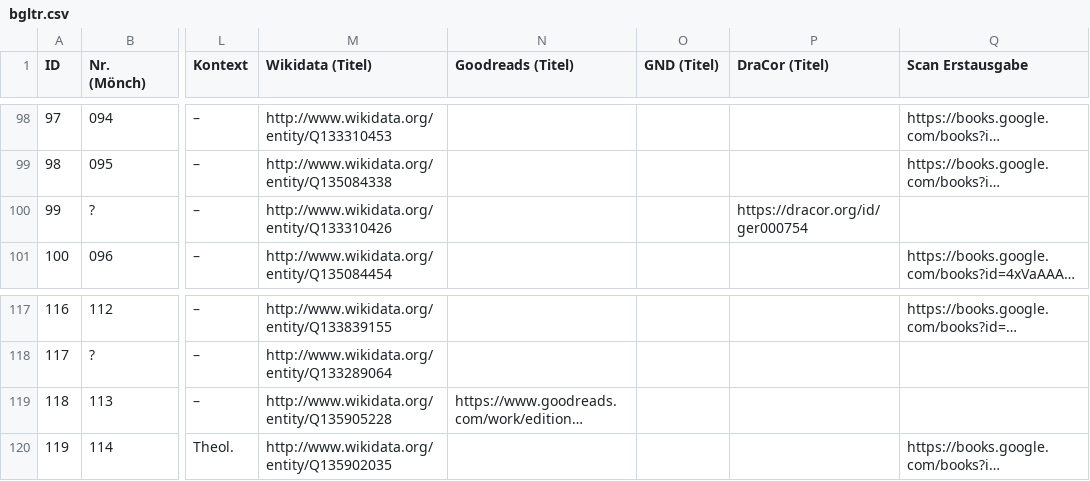
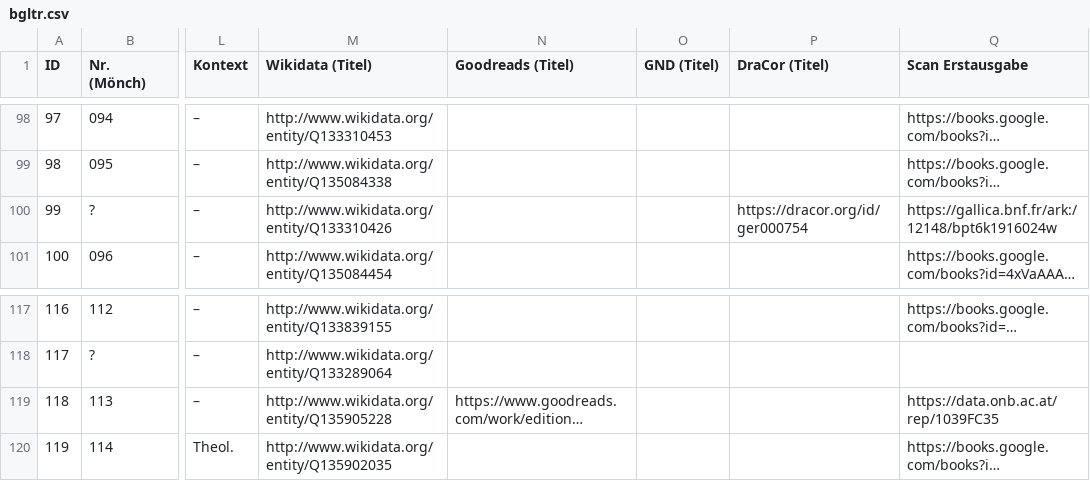
Before and after one commit to lehkost/bgltr, a CSV file: bgltr.csv, drawn as a sheet; only a part is shown, gaps mark what is left out; long unchanged cells end in …; the diff names each change by its address in the sheet, - before the commit and + after, or states it on an @@ line.

Commit message:
add scans

```diff
--- a/bgltr.csv
+++ b/bgltr.csv
-Q100 (Scan Erstausgabe): (empty)
+Q100 (Scan Erstausgabe): https://gallica.bnf.fr/ark:/12148/bpt6k1916024w
-Q119 (Scan Erstausgabe): (empty)
+Q119 (Scan Erstausgabe): https://data.onb.ac.at/rep/1039FC35
```
